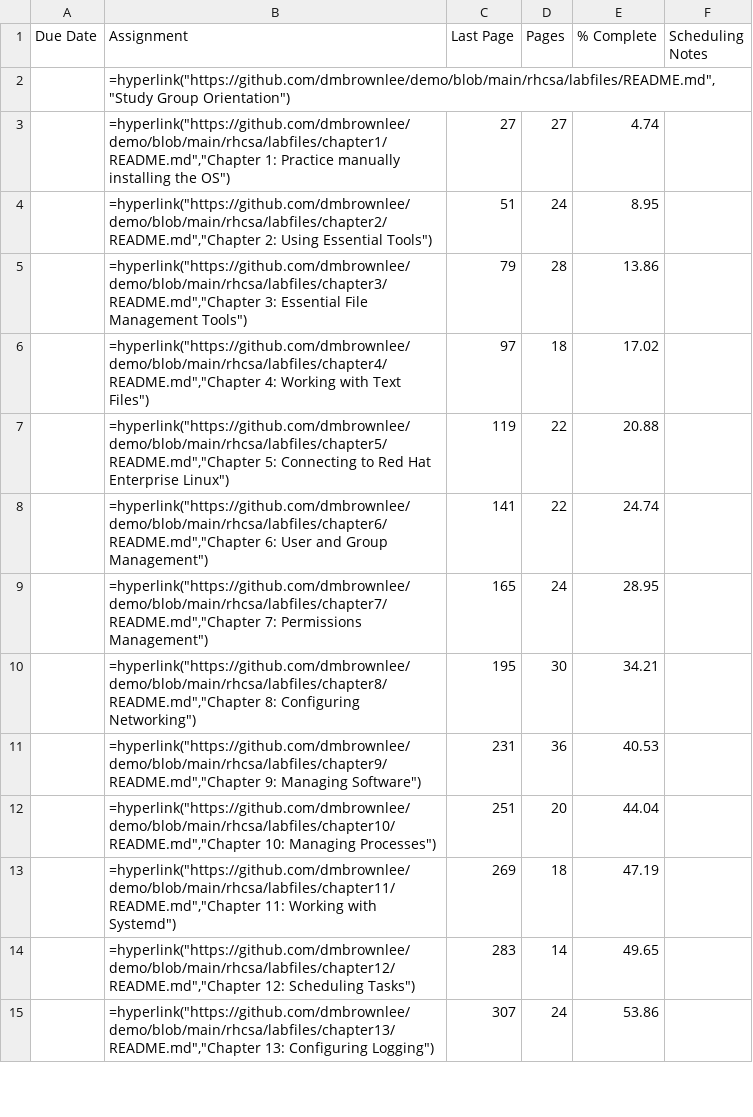
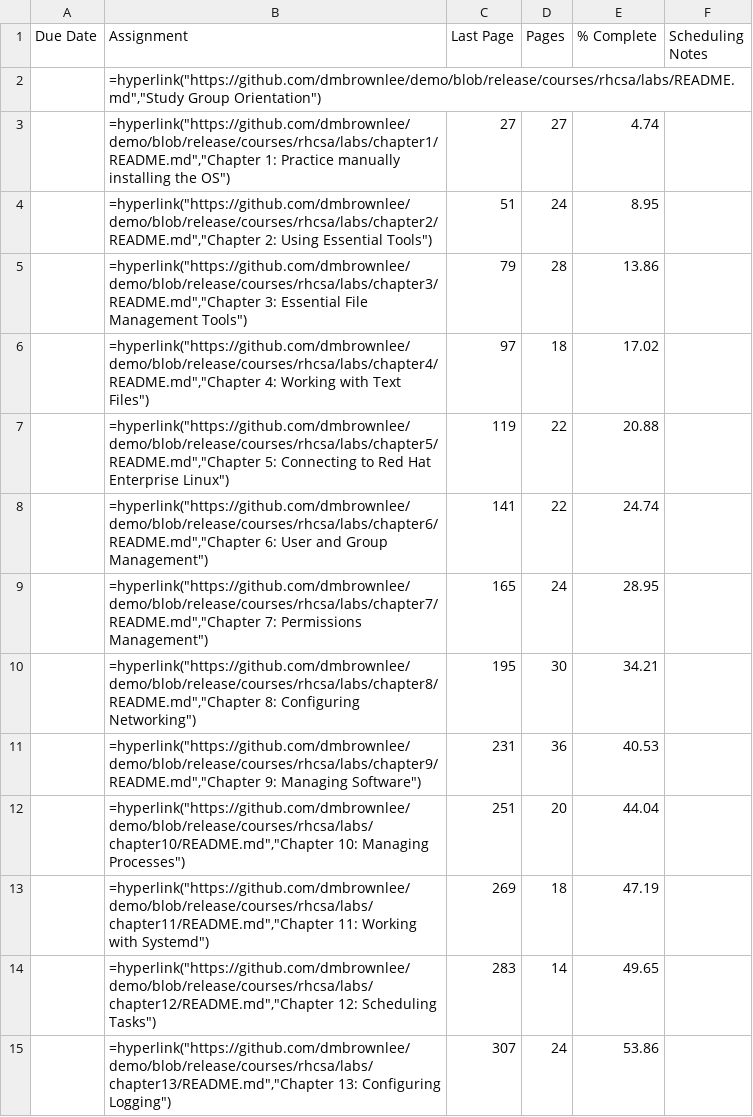
Before and after one commit to dmbrownlee/demo, a TSV file: courses/rhcsa/labs/rhcsa-schedule-template.tsv, drawn as a sheet; only a part is shown; the diff covers the shown part only.

Commit message:
Update the course creation template to point to the release branch on github and create content in the new courses directory.

```diff
--- a/courses/rhcsa/labs/rhcsa-schedule-template.tsv
+++ b/courses/rhcsa/labs/rhcsa-schedule-template.tsv
@@ -1,15 +1,15 @@
 "Due Date"	"Assignment"	"Last Page"	"Pages"	"% Complete"	"Scheduling Notes"
-""	=hyperlink("https://github.com/dmbrownlee/demo/blob/main/rhcsa/labfiles/README.md","Study Group Orientation")	""	""	""	""
-""	=hyperlink("https://github.com/dmbrownlee/demo/blob/main/rhcsa/labfiles/chapter1/README.md","Chapter 1: Practice manually installing the OS")	"27"	"27"	"  4.74"	""
-""	=hyperlink("https://github.com/dmbrownlee/demo/blob/main/rhcsa/labfiles/chapter2/README.md","Chapter 2: Using Essential Tools")	"51"	"24"	"  8.95"	""
-""	=hyperlink("https://github.com/dmbrownlee/demo/blob/main/rhcsa/labfiles/chapter3/README.md","Chapter 3: Essential File Management Tools")	"79"	"28"	" 13.86"	""
-""	=hyperlink("https://github.com/dmbrownlee/demo/blob/main/rhcsa/labfiles/chapter4/README.md","Chapter 4: Working with Text Files")	"97"	"18"	" 17.02"	""
-""	=hyperlink("https://github.com/dmbrownlee/demo/blob/main/rhcsa/labfiles/chapter5/README.md","Chapter 5: Connecting to Red Hat Enterprise Linux")	"119"	"22"	" 20.88"	""
-""	=hyperlink("https://github.com/dmbrownlee/demo/blob/main/rhcsa/labfiles/chapter6/README.md","Chapter 6: User and Group Management")	"141"	"22"	" 24.74"	""
-""	=hyperlink("https://github.com/dmbrownlee/demo/blob/main/rhcsa/labfiles/chapter7/README.md","Chapter 7: Permissions Management")	"165"	"24"	" 28.95"	""
-""	=hyperlink("https://github.com/dmbrownlee/demo/blob/main/rhcsa/labfiles/chapter8/README.md","Chapter 8: Configuring Networking")	"195"	"30"	" 34.21"	""
-""	=hyperlink("https://github.com/dmbrownlee/demo/blob/main/rhcsa/labfiles/chapter9/README.md","Chapter 9: Managing Software")	"231"	"36"	" 40.53"	""
-""	=hyperlink("https://github.com/dmbrownlee/demo/blob/main/rhcsa/labfiles/chapter10/README.md","Chapter 10: Managing Processes")	"251"	"20"	" 44.04"	""
-""	=hyperlink("https://github.com/dmbrownlee/demo/blob/main/rhcsa/labfiles/chapter11/README.md","Chapter 11: Working with Systemd")	"269"	"18"	" 47.19"	""
-""	=hyperlink("https://github.com/dmbrownlee/demo/blob/main/rhcsa/labfiles/chapter12/README.md","Chapter 12: Scheduling Tasks")	"283"	"14"	" 49.65"	""
-""	=hyperlink("https://github.com/dmbrownlee/demo/blob/main/rhcsa/labfiles/chapter13/README.md","Chapter 13: Configuring Logging")	"307"	"24"	" 53.86"	""
+""	=hyperlink("https://github.com/dmbrownlee/demo/blob/release/courses/rhcsa/labs/README.md","Study Group Orientation")	""	""	""	""
+""	=hyperlink("https://github.com/dmbrownlee/demo/blob/release/courses/rhcsa/labs/chapter1/README.md","Chapter 1: Practice manually installing the OS")	"27"	"27"	"  4.74"	""
+""	=hyperlink("https://github.com/dmbrownlee/demo/blob/release/courses/rhcsa/labs/chapter2/README.md","Chapter 2: Using Essential Tools")	"51"	"24"	"  8.95"	""
+""	=hyperlink("https://github.com/dmbrownlee/demo/blob/release/courses/rhcsa/labs/chapter3/README.md","Chapter 3: Essential File Management Tools")	"79"	"28"	" 13.86"	""
+""	=hyperlink("https://github.com/dmbrownlee/demo/blob/release/courses/rhcsa/labs/chapter4/README.md","Chapter 4: Working with Text Files")	"97"	"18"	" 17.02"	""
+""	=hyperlink("https://github.com/dmbrownlee/demo/blob/release/courses/rhcsa/labs/chapter5/README.md","Chapter 5: Connecting to Red Hat Enterprise Linux")	"119"	"22"	" 20.88"	""
+""	=hyperlink("https://github.com/dmbrownlee/demo/blob/release/courses/rhcsa/labs/chapter6/README.md","Chapter 6: User and Group Management")	"141"	"22"	" 24.74"	""
+""	=hyperlink("https://github.com/dmbrownlee/demo/blob/release/courses/rhcsa/labs/chapter7/README.md","Chapter 7: Permissions Management")	"165"	"24"	" 28.95"	""
+""	=hyperlink("https://github.com/dmbrownlee/demo/blob/release/courses/rhcsa/labs/chapter8/README.md","Chapter 8: Configuring Networking")	"195"	"30"	" 34.21"	""
+""	=hyperlink("https://github.com/dmbrownlee/demo/blob/release/courses/rhcsa/labs/chapter9/README.md","Chapter 9: Managing Software")	"231"	"36"	" 40.53"	""
+""	=hyperlink("https://github.com/dmbrownlee/demo/blob/release/courses/rhcsa/labs/chapter10/README.md","Chapter 10: Managing Processes")	"251"	"20"	" 44.04"	""
+""	=hyperlink("https://github.com/dmbrownlee/demo/blob/release/courses/rhcsa/labs/chapter11/README.md","Chapter 11: Working with Systemd")	"269"	"18"	" 47.19"	""
+""	=hyperlink("https://github.com/dmbrownlee/demo/blob/release/courses/rhcsa/labs/chapter12/README.md","Chapter 12: Scheduling Tasks")	"283"	"14"	" 49.65"	""
+""	=hyperlink("https://github.com/dmbrownlee/demo/blob/release/courses/rhcsa/labs/chapter13/README.md","Chapter 13: Configuring Logging")	"307"	"24"	" 53.86"	""
```
Also changed, not shown: 13 edited cells elsewhere in this file, courses/rhce/labs/rhce-schedule-template.tsv, 7 other files.
